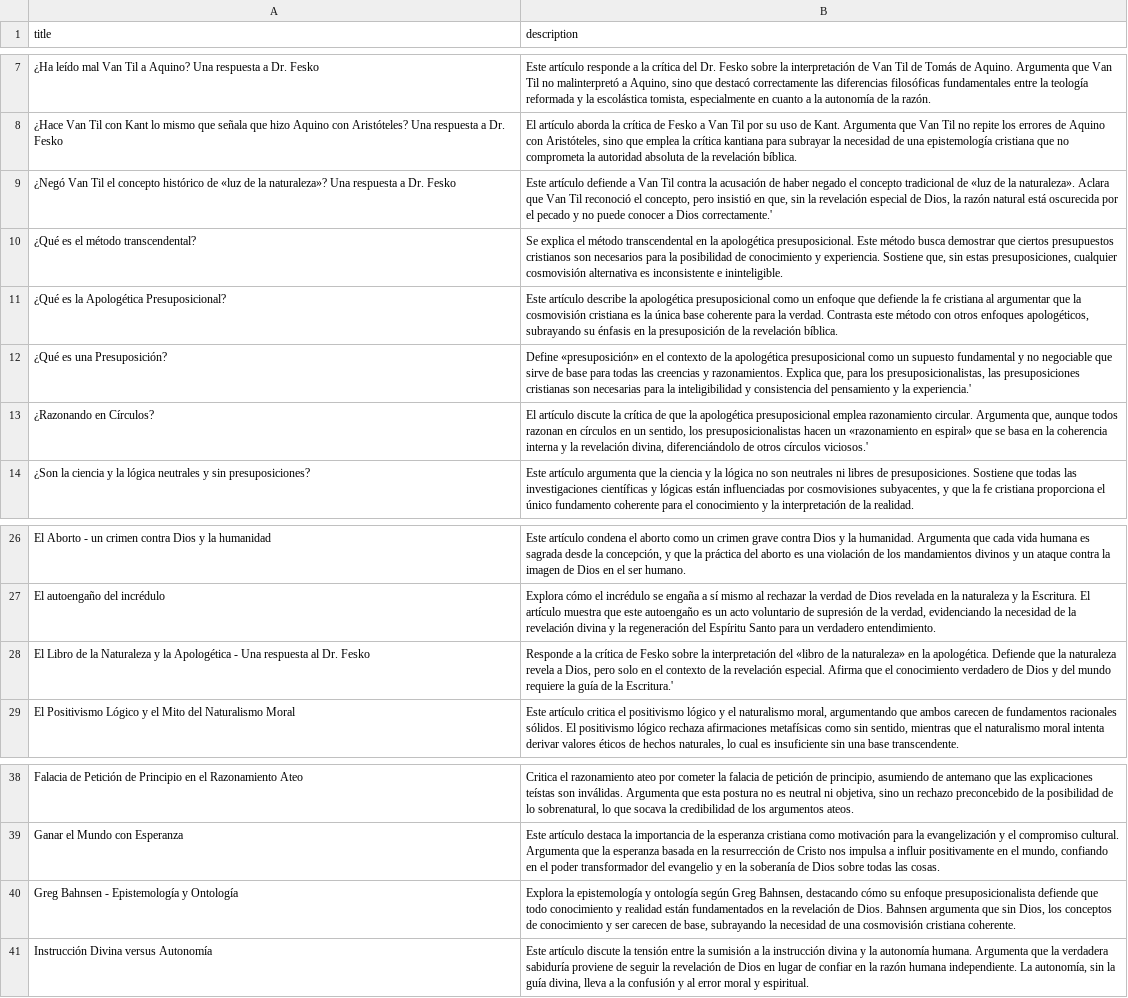
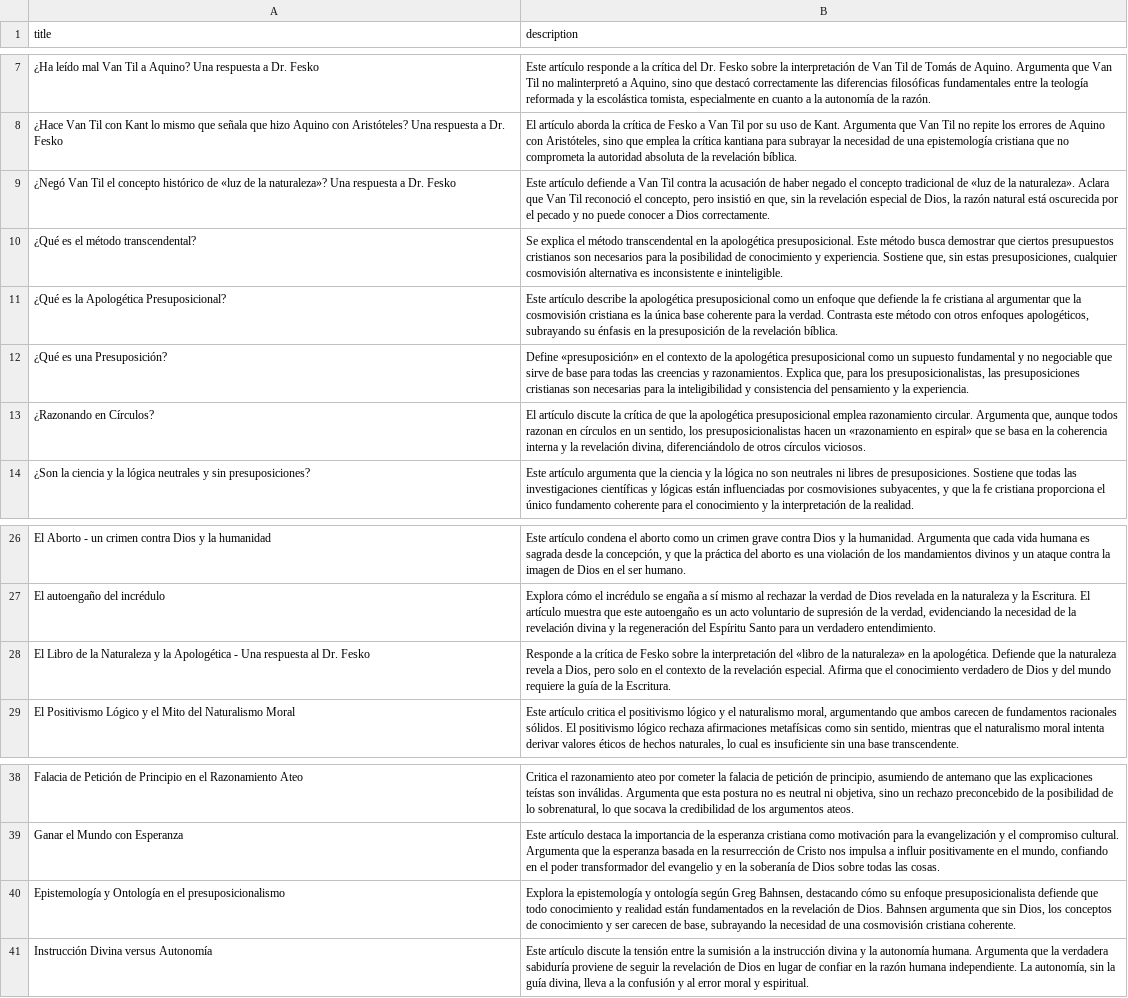
Before and after one commit to presuposicionalismo/Presuposicionalismo.com, a CSV file: script/Resume.csv, drawn as a sheet; only a part is shown, gaps mark what is left out; the diff names each change by its address in the sheet, - before the commit and + after, or states it on an @@ line.

```diff
--- a/script/Resume.csv
+++ b/script/Resume.csv
-B9 (description): …a Dios correctamente.'
+B9 (description): …a Dios correctamente.
-B12 (description): …y la experiencia.'
+B12 (description): …y la experiencia.
-B13 (description): …otros círculos viciosos.'
+B13 (description): …otros círculos viciosos.
-B28 (description): …de la Escritura.'
+B28 (description): …de la Escritura.
-A40 (title): Greg Bahnsen - Epistemología y Ontología
+A40 (title): Epistemología y Ontología en el presuposicionalismo
```
Also changed, not shown: script/output.csv, script/output_final.csv, 23 other files.
